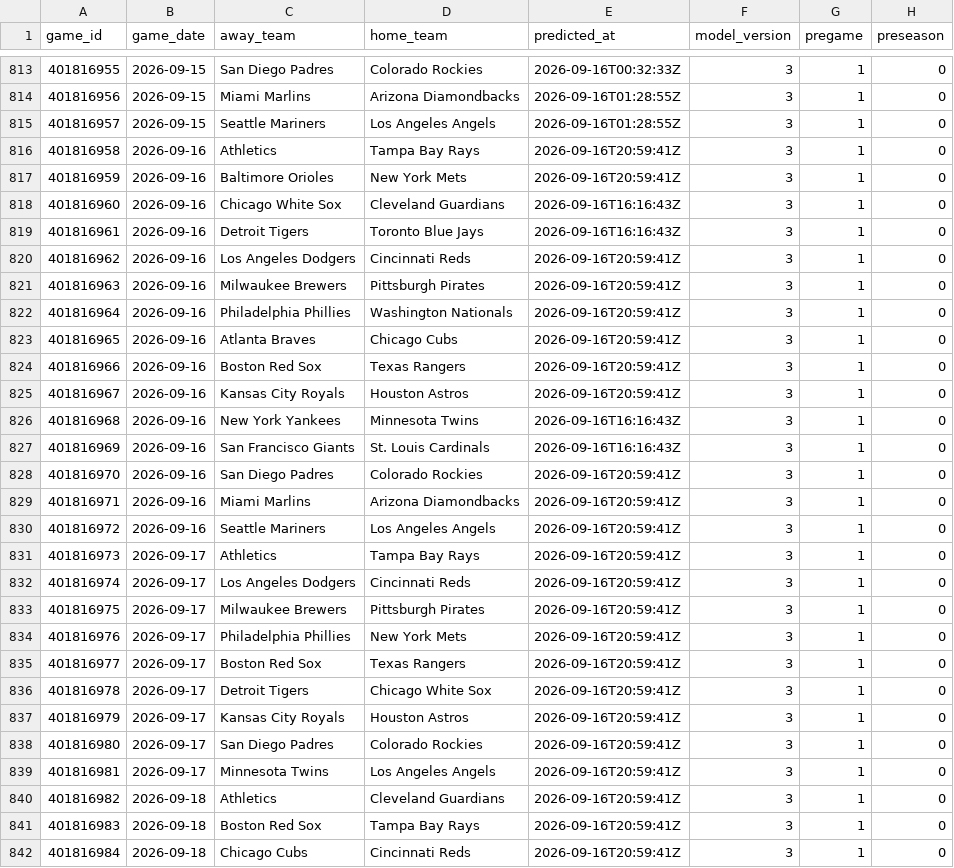
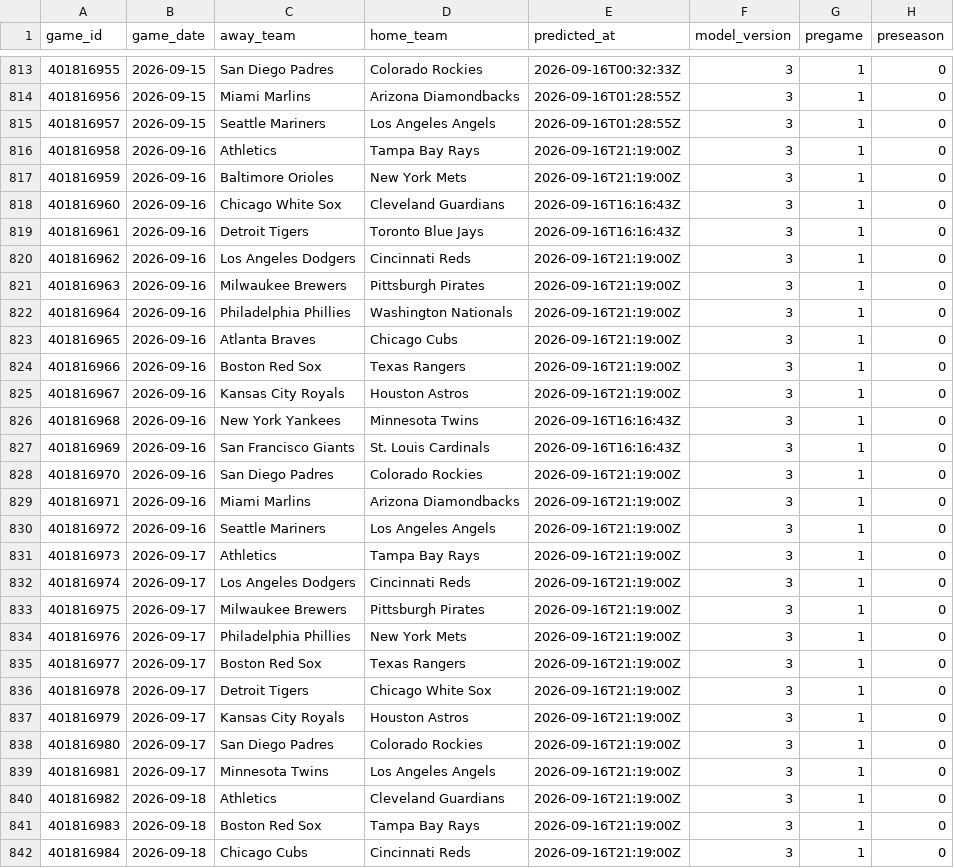
Before and after one commit to mfradkin2/sports-predictions, a CSV file: history/mlb_ledger.csv, drawn as a sheet; only a part is shown, gaps mark what is left out; the diff covers the shown part only; the diff names each change by its address in the sheet, - before the commit and + after, or states it on an @@ line.

```diff
--- a/history/mlb_ledger.csv
+++ b/history/mlb_ledger.csv
-E816:E817 (predicted_at): 2026-09-16T20:59:41Z
+E816:E817 (predicted_at): 2026-09-16T21:19:00Z
-E820:E825 (predicted_at): 2026-09-16T20:59:41Z
+E820:E825 (predicted_at): 2026-09-16T21:19:00Z
-E828:E842 (predicted_at): 2026-09-16T20:59:41Z
+E828:E842 (predicted_at): 2026-09-16T21:19:00Z
```
Also changed, not shown: 134 edited cells elsewhere in this file, history/nfl_ledger.csv, history/nfl_props.csv, 29 other files.
